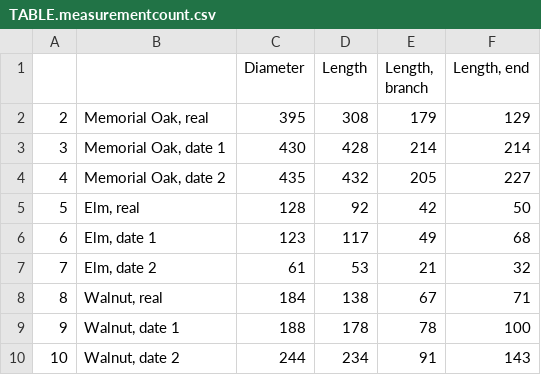
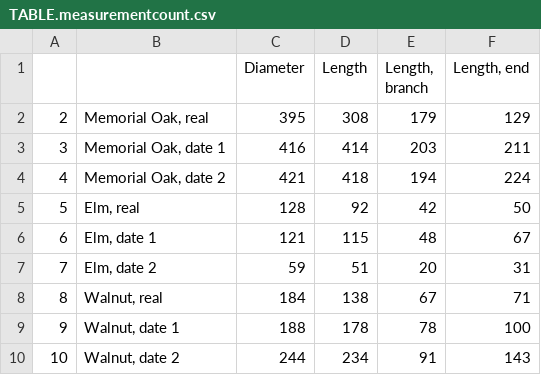
Before and after one commit to lanescher/tree-model-groundtruth-2018, a CSV file: OUT/TABLE.measurementcount.csv, drawn as a sheet.

Commit message:
new count without outliers

```diff
--- a/OUT/TABLE.measurementcount.csv
+++ b/OUT/TABLE.measurementcount.csv
@@ -2,7 +2,7 @@
 "2","Memorial Oak, real",395,308,179,129
-"3","Memorial Oak, date 1",430,428,214,214
-"4","Memorial Oak, date 2",435,432,205,227
+"3","Memorial Oak, date 1",416,414,203,211
+"4","Memorial Oak, date 2",421,418,194,224
 "5","Elm, real",128,92,42,50
-"6","Elm, date 1",123,117,49,68
-"7","Elm, date 2",61,53,21,32
+"6","Elm, date 1",121,115,48,67
+"7","Elm, date 2",59,51,20,31
 "8","Walnut, real",184,138,67,71
```
